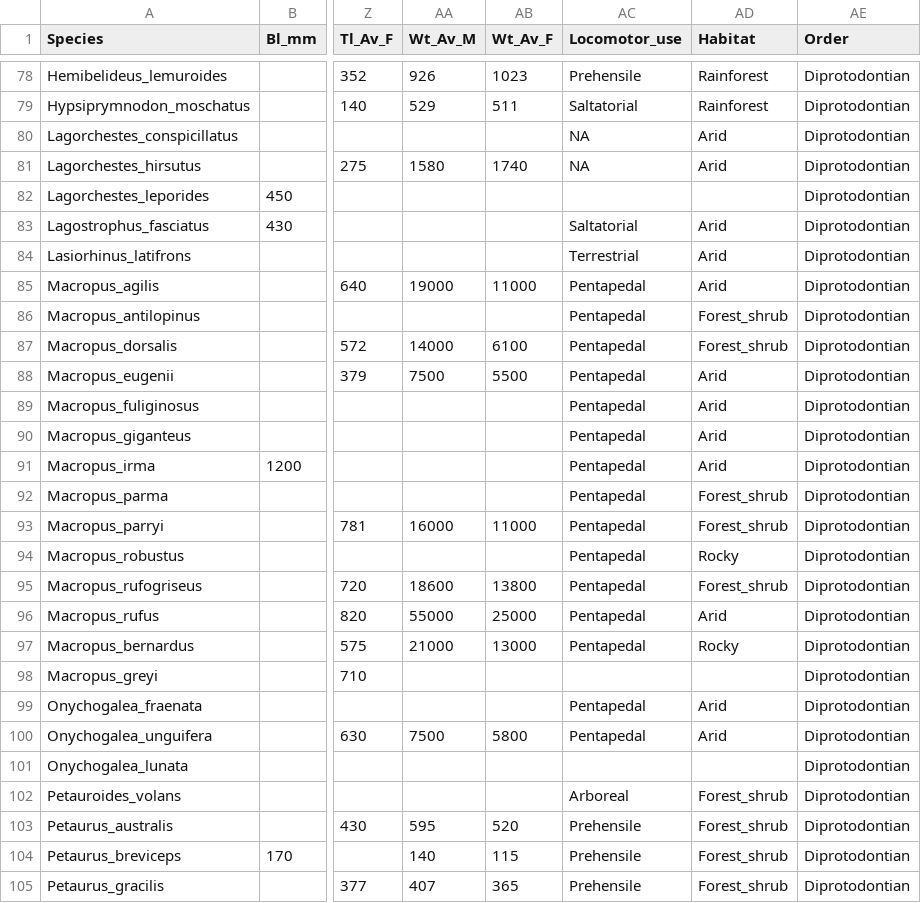
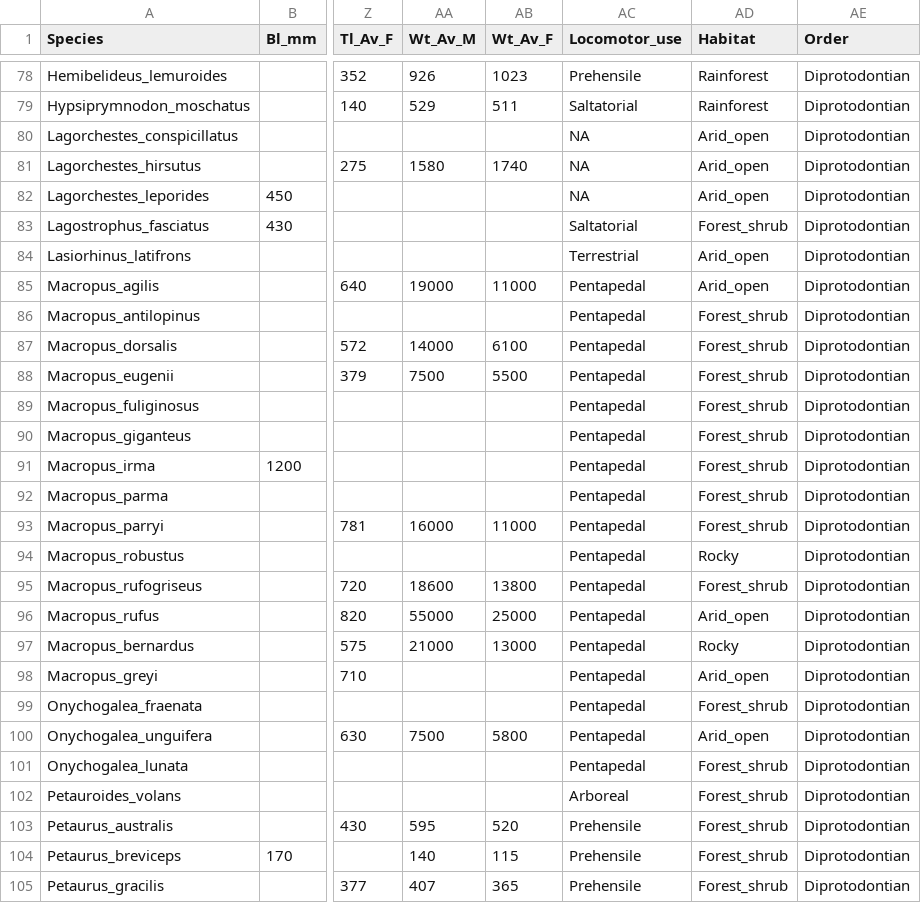
Before and after one commit to VWeisbecker/Tails, a CSV file: Data/raw_data.csv, drawn as a sheet; only a part is shown, gaps mark what is left out; the diff covers the shown part only; the diff names each change by its address in the sheet, - before the commit and + after, or states it on an @@ line.

Commit message:
Updated habitat classification in raw data to match 2016 field guide

```diff
--- a/Data/raw_data.csv
+++ b/Data/raw_data.csv
-AD80:AD81 (Habitat): Arid
+AD80:AD81 (Habitat): Arid_open
-AC82 (Locomotor_use): (empty)
+AC82 (Locomotor_use): NA
-AD82 (Habitat): (empty)
+AD82 (Habitat): Arid_open
-AD83 (Habitat): Arid
+AD83 (Habitat): Forest_shrub
-AD84:AD85 (Habitat): Arid
+AD84:AD85 (Habitat): Arid_open
-AD88:AD91 (Habitat): Arid
+AD88:AD91 (Habitat): Forest_shrub
-AD96 (Habitat): Arid
+AD96 (Habitat): Arid_open
-AC98 (Locomotor_use): (empty)
+AC98 (Locomotor_use): Pentapedal
-AD98 (Habitat): (empty)
+AD98 (Habitat): Arid_open
-AD99 (Habitat): Arid
+AD99 (Habitat): Forest_shrub
-AD100 (Habitat): Arid
+AD100 (Habitat): Arid_open
-AC101 (Locomotor_use): (empty)
+AC101 (Locomotor_use): Pentapedal
-AD101 (Habitat): (empty)
+AD101 (Habitat): Forest_shrub
```
Also changed, not shown: 57 edited cells elsewhere in this file.
